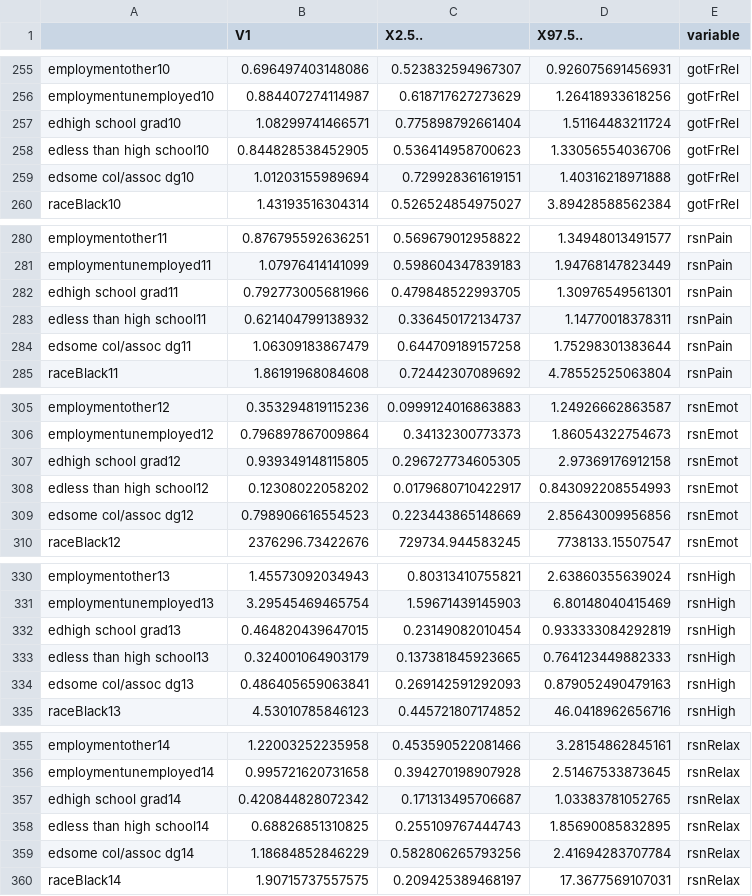
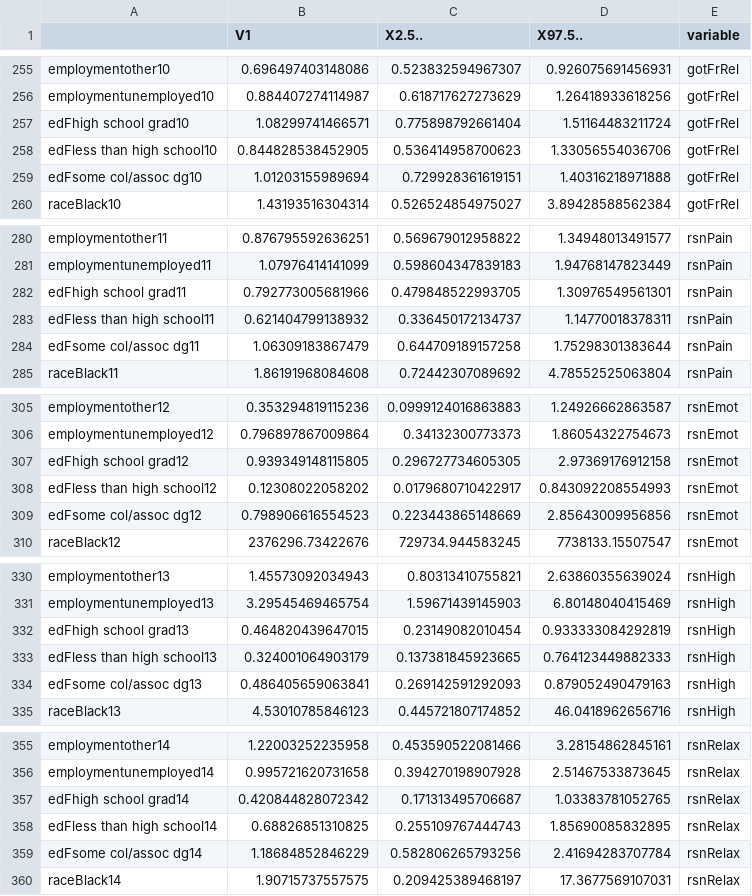
Before and after one commit to silverer/nsduh2017, a CSV file: conf_ints_log_reg_newvars_v2.csv (was conf_ints_log_reg_newvars_1.csv), drawn as a sheet; only a part is shown, gaps mark what is left out; the diff covers the shown part only.

```diff
--- a/conf_ints_log_reg_newvars_1.csv
+++ b/conf_ints_log_reg_newvars_v2.csv
@@ -256,5 +256,5 @@
 "employmentunemployed10",0.884407274114987,0.618717627273629,1.26418933618256,"gotFrRel"
-"edhigh school grad10",1.08299741466571,0.775898792661404,1.51164483211724,"gotFrRel"
-"edless than high school10",0.844828538452905,0.536414958700623,1.33056554036706,"gotFrRel"
-"edsome col/assoc dg10",1.01203155989694,0.729928361619151,1.40316218971888,"gotFrRel"
+"edFhigh school grad10",1.08299741466571,0.775898792661404,1.51164483211724,"gotFrRel"
+"edFless than high school10",0.844828538452905,0.536414958700623,1.33056554036706,"gotFrRel"
+"edFsome col/assoc dg10",1.01203155989694,0.729928361619151,1.40316218971888,"gotFrRel"
 "raceBlack10",1.43193516304314,0.526524854975027,3.89428588562384,"gotFrRel"
@@ -281,5 +281,5 @@
 "employmentunemployed11",1.07976414141099,0.598604347839183,1.94768147823449,"rsnPain"
-"edhigh school grad11",0.792773005681966,0.479848522993705,1.30976549561301,"rsnPain"
-"edless than high school11",0.621404799138932,0.336450172134737,1.14770018378311,"rsnPain"
-"edsome col/assoc dg11",1.06309183867479,0.644709189157258,1.75298301383644,"rsnPain"
+"edFhigh school grad11",0.792773005681966,0.479848522993705,1.30976549561301,"rsnPain"
+"edFless than high school11",0.621404799138932,0.336450172134737,1.14770018378311,"rsnPain"
+"edFsome col/assoc dg11",1.06309183867479,0.644709189157258,1.75298301383644,"rsnPain"
 "raceBlack11",1.86191968084608,0.72442307089692,4.78552525063804,"rsnPain"
@@ -306,5 +306,5 @@
 "employmentunemployed12",0.796897867009864,0.34132300773373,1.86054322754673,"rsnEmot"
-"edhigh school grad12",0.939349148115805,0.296727734605305,2.97369176912158,"rsnEmot"
-"edless than high school12",0.12308022058202,0.0179680710422917,0.843092208554993,"rsnEmot"
-"edsome col/assoc dg12",0.798906616554523,0.223443865148669,2.85643009956856,"rsnEmot"
+"edFhigh school grad12",0.939349148115805,0.296727734605305,2.97369176912158,"rsnEmot"
+"edFless than high school12",0.12308022058202,0.0179680710422917,0.843092208554993,"rsnEmot"
+"edFsome col/assoc dg12",0.798906616554523,0.223443865148669,2.85643009956856,"rsnEmot"
 "raceBlack12",2376296.73422676,729734.944583245,7738133.15507547,"rsnEmot"
@@ -331,5 +331,5 @@
 "employmentunemployed13",3.29545469465754,1.59671439145903,6.80148040415469,"rsnHigh"
-"edhigh school grad13",0.464820439647015,0.23149082010454,0.933333084292819,"rsnHigh"
-"edless than high school13",0.324001064903179,0.137381845923665,0.764123449882333,"rsnHigh"
-"edsome col/assoc dg13",0.486405659063841,0.269142591292093,0.879052490479163,"rsnHigh"
+"edFhigh school grad13",0.464820439647015,0.23149082010454,0.933333084292819,"rsnHigh"
+"edFless than high school13",0.324001064903179,0.137381845923665,0.764123449882333,"rsnHigh"
+"edFsome col/assoc dg13",0.486405659063841,0.269142591292093,0.879052490479163,"rsnHigh"
 "raceBlack13",4.53010785846123,0.445721807174852,46.0418962656716,"rsnHigh"
@@ -356,5 +356,5 @@
 "employmentunemployed14",0.995721620731658,0.394270198907928,2.51467533873645,"rsnRelax"
-"edhigh school grad14",0.420844828072342,0.171313495706687,1.03383781052765,"rsnRelax"
-"edless than high school14",0.68826851310825,0.255109767444743,1.85690085832895,"rsnRelax"
-"edsome col/assoc dg14",1.18684852846229,0.582806265793256,2.41694283707784,"rsnRelax"
+"edFhigh school grad14",0.420844828072342,0.171313495706687,1.03383781052765,"rsnRelax"
+"edFless than high school14",0.68826851310825,0.255109767444743,1.85690085832895,"rsnRelax"
+"edFsome col/assoc dg14",1.18684852846229,0.582806265793256,2.41694283707784,"rsnRelax"
 "raceBlack14",1.90715737557575,0.209425389468197,17.3677569107031,"rsnRelax"
```
Also changed, not shown: 70 edited cells elsewhere in this file, 11 other files.
